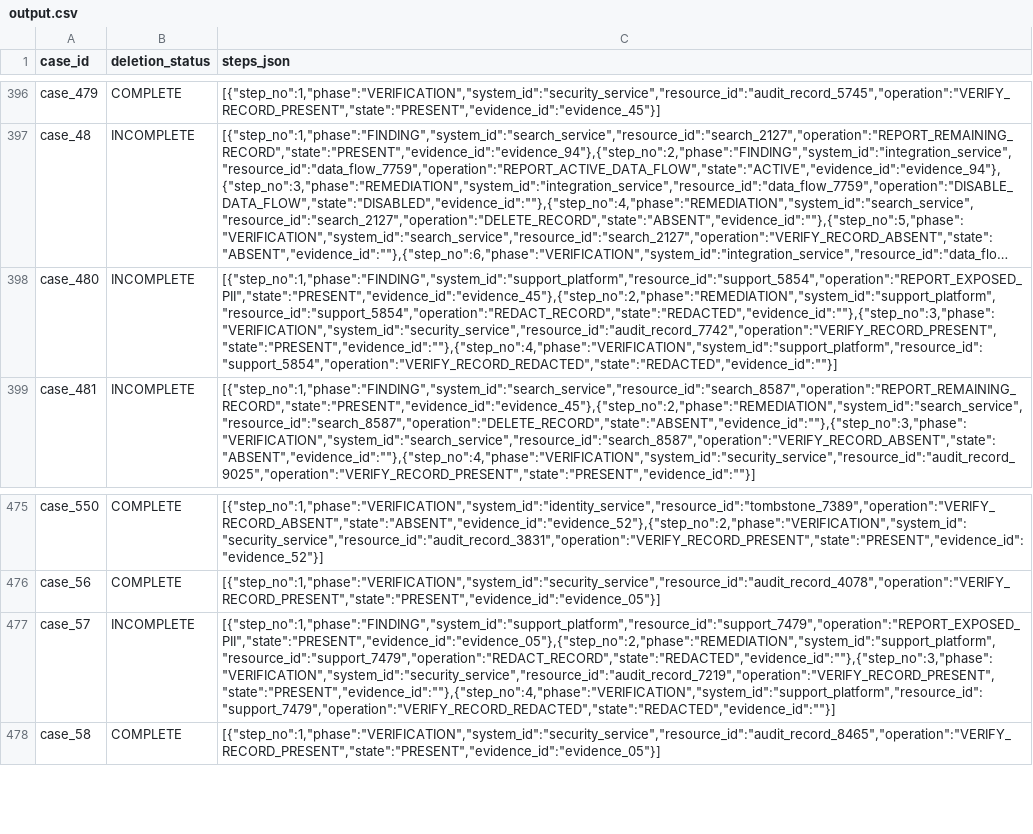
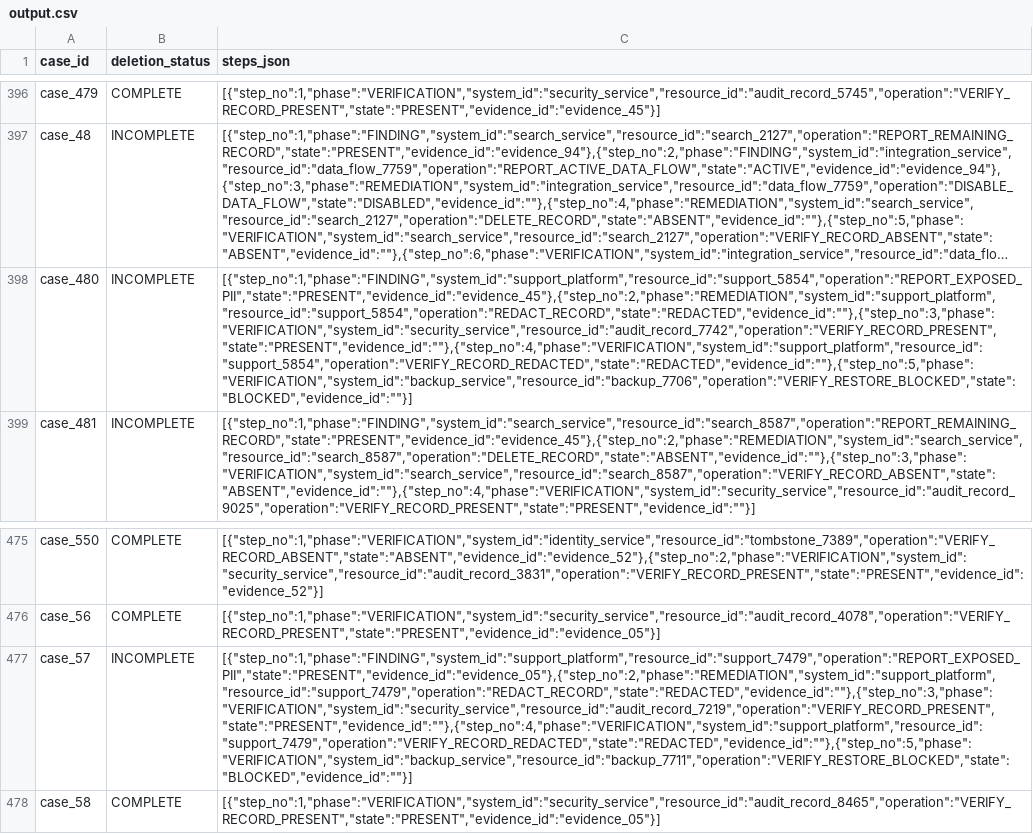
Before and after one commit to Nishant-Kumar-007/Ghost-Challenge, a CSV file: output.csv, drawn as a sheet; only a part is shown, gaps mark what is left out; long unchanged cells end in …; the diff covers the shown part only; the diff names each change by its address in the sheet, - before the commit and + after, or states it on an @@ line.

Commit message:
Complete Phase Four: Deterministic policy engine and unified rule evaluation

```diff
--- a/output.csv
+++ b/output.csv
-C398 (steps_json): [{"step_no":1,"phase":"FINDING","system_id":"support_platform","resource_id":"support_5854","operation":"REPORT_EXPOSED_PII","state":"PRESENT","evidence_id":"evidence_45"},{"step_no":2,"phase":"REMEDIATION","system_id":"support_platform","resource_id":"support_5854","operation":"REDACT_RECORD","state":"REDACTED","evidence_id":""},{"step_no":3,"phase":"VERIFICATION","system_id":"security_service","resource_id":"audit_record_7742","operation":"VERIFY_RECORD_PRESENT","state":"PRESENT","evidence_id":""},{"step_no":4,"phase":"VERIFICATION","system_id":"support_platform","resource_id":"support_5854","operation":"VERIFY_RECORD_REDACTED","state":"REDACTED","evidence_id":""}]
+C398 (steps_json): [{"step_no":1,"phase":"FINDING","system_id":"support_platform","resource_id":"support_5854","operation":"REPORT_EXPOSED_PII","state":"PRESENT","evidence_id":"evidence_45"},{"step_no":2,"phase":"REMEDIATION","system_id":"support_platform","resource_id":"support_5854","operation":"REDACT_RECORD","state":"REDACTED","evidence_id":""},{"step_no":3,"phase":"VERIFICATION","system_id":"security_service","resource_id":"audit_record_7742","operation":"VERIFY_RECORD_PRESENT","state":"PRESENT","evidence_id":""},{"step_no":4,"phase":"VERIFICATION","system_id":"support_platform","resource_id":"support_5854","operation":"VERIFY_RECORD_REDACTED","state":"REDACTED","evidence_id":""},{"step_no":5,"phase":"VERIFICATION","system_id":"backup_service","resource_id":"backup_7706","operation":"VERIFY_RESTORE_BLOCKED","state":"BLOCKED","evidence_id":""}]
-C477 (steps_json): [{"step_no":1,"phase":"FINDING","system_id":"support_platform","resource_id":"support_7479","operation":"REPORT_EXPOSED_PII","state":"PRESENT","evidence_id":"evidence_05"},{"step_no":2,"phase":"REMEDIATION","system_id":"support_platform","resource_id":"support_7479","operation":"REDACT_RECORD","state":"REDACTED","evidence_id":""},{"step_no":3,"phase":"VERIFICATION","system_id":"security_service","resource_id":"audit_record_7219","operation":"VERIFY_RECORD_PRESENT","state":"PRESENT","evidence_id":""},{"step_no":4,"phase":"VERIFICATION","system_id":"support_platform","resource_id":"support_7479","operation":"VERIFY_RECORD_REDACTED","state":"REDACTED","evidence_id":""}]
+C477 (steps_json): [{"step_no":1,"phase":"FINDING","system_id":"support_platform","resource_id":"support_7479","operation":"REPORT_EXPOSED_PII","state":"PRESENT","evidence_id":"evidence_05"},{"step_no":2,"phase":"REMEDIATION","system_id":"support_platform","resource_id":"support_7479","operation":"REDACT_RECORD","state":"REDACTED","evidence_id":""},{"step_no":3,"phase":"VERIFICATION","system_id":"security_service","resource_id":"audit_record_7219","operation":"VERIFY_RECORD_PRESENT","state":"PRESENT","evidence_id":""},{"step_no":4,"phase":"VERIFICATION","system_id":"support_platform","resource_id":"support_7479","operation":"VERIFY_RECORD_REDACTED","state":"REDACTED","evidence_id":""},{"step_no":5,"phase":"VERIFICATION","system_id":"backup_service","resource_id":"backup_7711","operation":"VERIFY_RESTORE_BLOCKED","state":"BLOCKED","evidence_id":""}]
```
Also changed, not shown: 14 edited cells elsewhere in this file, 5 other files.
